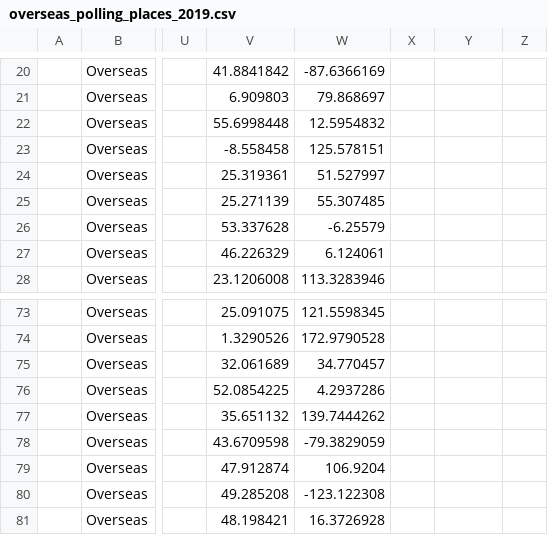
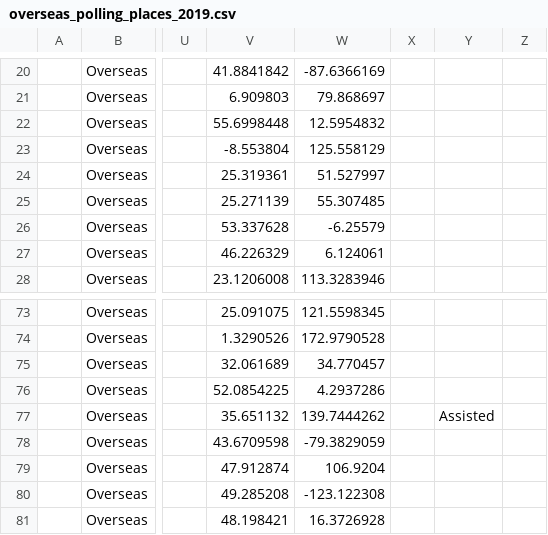
Before and after one commit to keithamoss/demsausage, a CSV file: scrapers/federal_2019/data/overseas_polling_places_2019.csv, drawn as a sheet; only a part is shown, gaps mark what is left out; the diff names each change by its address in the sheet, - before the commit and + after, or states it on an @@ line.

Commit message:
[Polling Place Ingest] Fixing Dili's location and giving Tokyo assisted wheelchair access

```diff
--- a/scrapers/federal_2019/data/overseas_polling_places_2019.csv
+++ b/scrapers/federal_2019/data/overseas_polling_places_2019.csv
-V23: -8.558458
+V23: -8.553804
-W23: 125.578151
+W23: 125.558129
-Y77: (empty)
+Y77: Assisted
```
